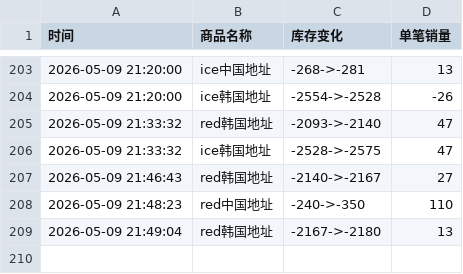
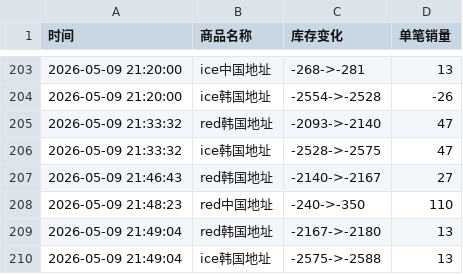
Before and after one commit to yuiki001/treasure_k40509, a CSV file: treasure线下签售.csv, drawn as a sheet; only a part is shown, gaps mark what is left out.

Commit message:
自动更新数据 2026-05-09 21:49:11

```diff
--- a/treasure线下签售.csv
+++ b/treasure线下签售.csv
@@ -209 +209,2 @@
 2026-05-09 21:49:04,red韩国地址,-2167->-2180,13
+2026-05-09 21:49:04,ice韩国地址,-2575->-2588,13
```
